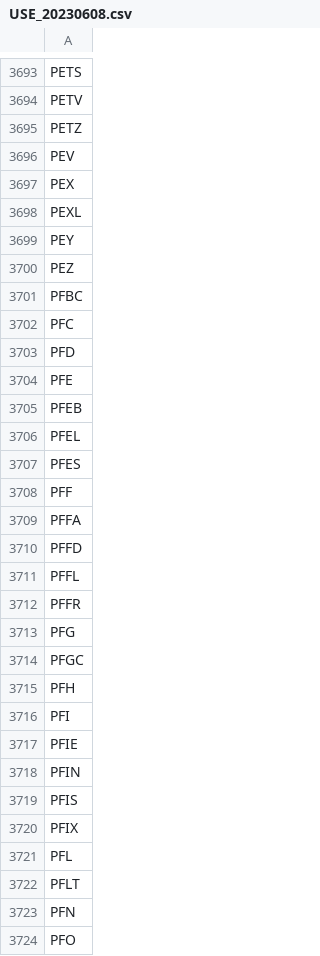
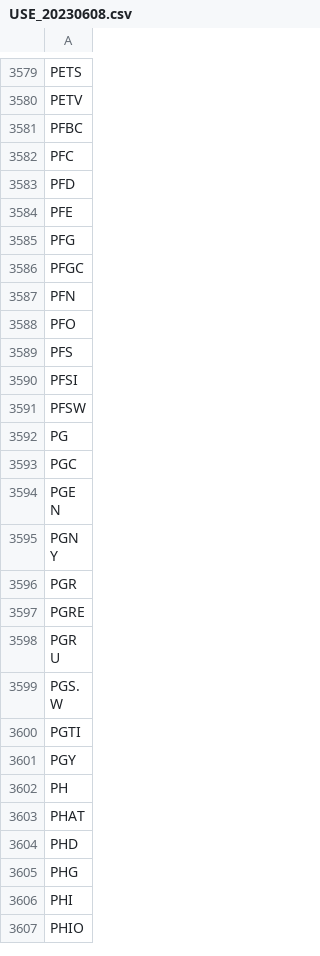
Before and after one commit to AndrewProbert/stocks, a CSV file: USE_20230608.csv, drawn as a sheet; only a part is shown, gaps mark what is left out; the shorter side is filled out with more unchanged rows; the diff covers the shown part only; the diff names each change by its address in the sheet, - before the commit and + after, or states it on an @@ line.

```diff
--- a/USE_20230608.csv
+++ b/USE_20230608.csv
-row 3695: PETZ
-row 3696: PEV
-row 3697: PEX
-row 3698: PEXL
-row 3699: PEY
-row 3700: PEZ
-row 3705: PFEB
-row 3706: PFEL
-row 3707: PFES
-row 3708: PFF
-row 3709: PFFA
-row 3710: PFFD
-row 3711: PFFL
-row 3712: PFFR
-row 3715: PFH
-row 3716: PFI
-row 3717: PFIE
-row 3718: PFIN
-row 3719: PFIS
-row 3720: PFIX
-row 3721: PFL
-row 3722: PFLT
```
Also changed, not shown: 160 removed rows elsewhere in this file, 2 other files.
